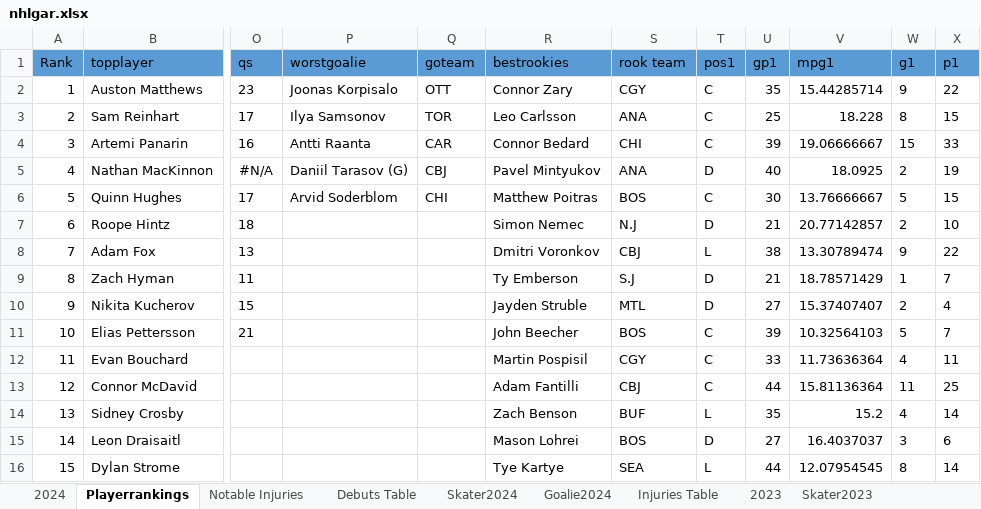
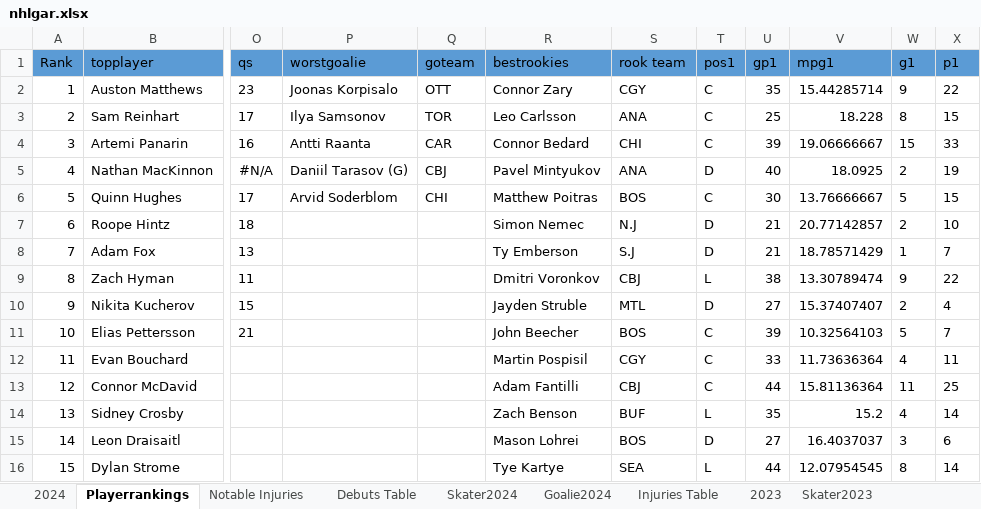
Before and after one commit to TeslaTruther/Hockey-Model, an Excel workbook: nhlgar.xlsx, sheet Playerrankings, drawn as a sheet; only a part is shown, gaps mark what is left out; values as stored, in another font and other column widths than the file's, no borders; the diff names each change by its address in the sheet, - before the commit and + after, or states it on an @@ line.

```diff
--- a/nhlgar.xlsx (sheet Playerrankings)
+++ b/nhlgar.xlsx (sheet Playerrankings)
-R8 (bestrookies): Dmitri Voronkov
+R8 (bestrookies): Ty Emberson
-S8 (rook team): CBJ
+S8 (rook team): S.J
-T8 (pos1): L
+T8 (pos1): D
-U8 (gp1): 38
+U8 (gp1): 21
-V8 (mpg1): 13.30789474
+V8 (mpg1): 18.78571429
-W8 (g1): 9
+W8 (g1): 1
-X8 (p1): 22
+X8 (p1): 7
-R9 (bestrookies): Ty Emberson
+R9 (bestrookies): Dmitri Voronkov
-S9 (rook team): S.J
+S9 (rook team): CBJ
-T9 (pos1): D
+T9 (pos1): L
-U9 (gp1): 21
+U9 (gp1): 38
-V9 (mpg1): 18.78571429
+V9 (mpg1): 13.30789474
-W9 (g1): 1
+W9 (g1): 9
-X9 (p1): 7
+X9 (p1): 22
```
Also changed, not shown: sheet Skater2024, EV Performance.xlsx, 3 other files.
